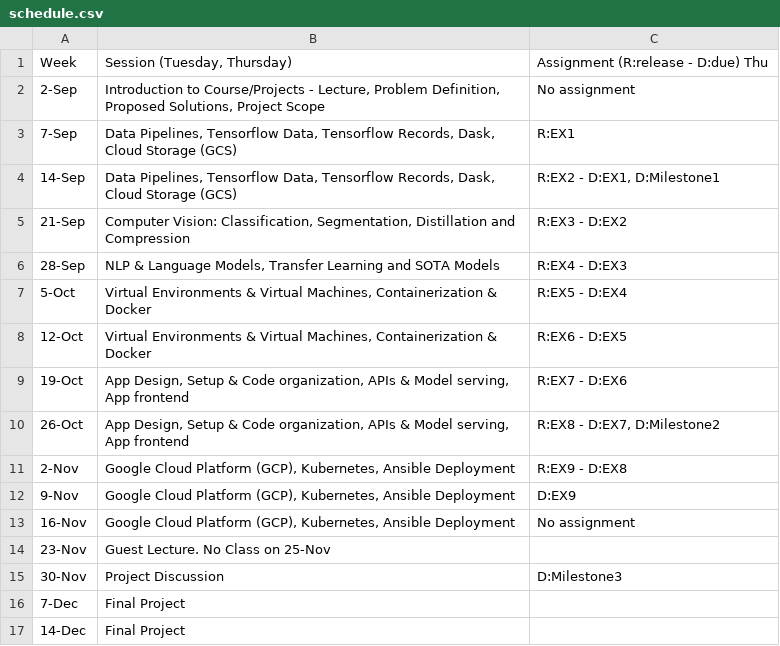
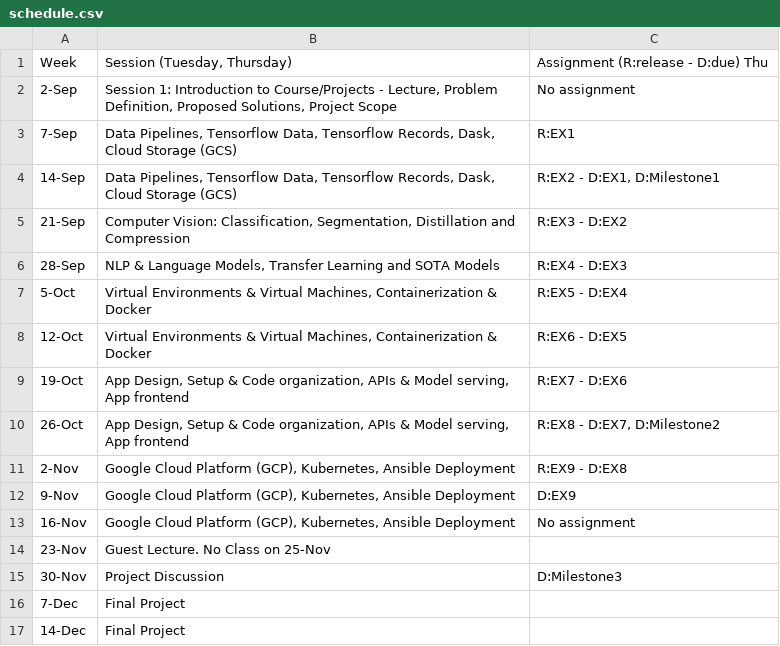
Before and after one commit to Harvard-IACS/2021-AC215, a CSV file: content/pages/schedule.csv, drawn as a sheet.

Commit message:
session1 added

```diff
--- a/content/pages/schedule.csv
+++ b/content/pages/schedule.csv
@@ -1,3 +1,3 @@
 Week,"Session (Tuesday, Thursday)",Assignment (R:release - D:due) Thu
-2-Sep,"Introduction to Course/Projects - Lecture, Problem Definition, Proposed Solutions, Project Scope",No assignment
+2-Sep,"Session 1: Introduction to Course/Projects - Lecture, Problem Definition, Proposed Solutions, Project Scope",No assignment
 7-Sep,"Data Pipelines, Tensorflow Data, Tensorflow Records, Dask, Cloud Storage (GCS)",R:EX1
```
Also changed, not shown: 21 other files.
